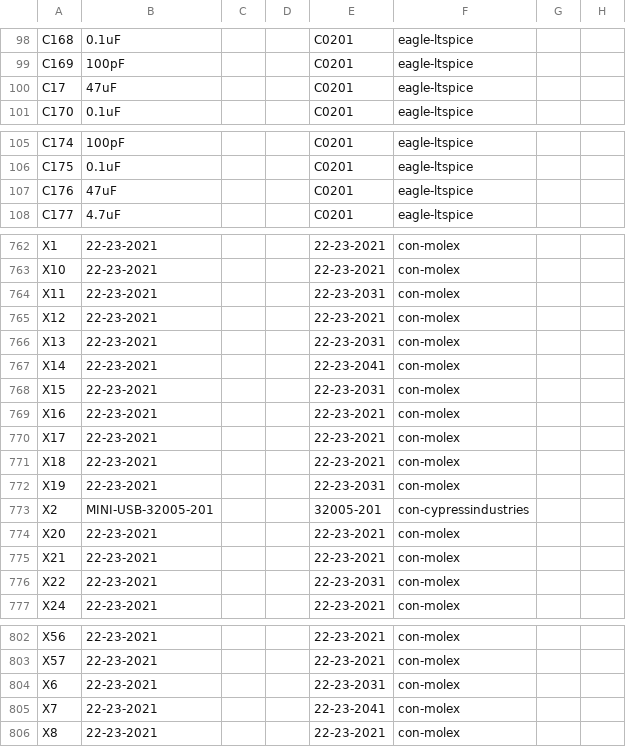
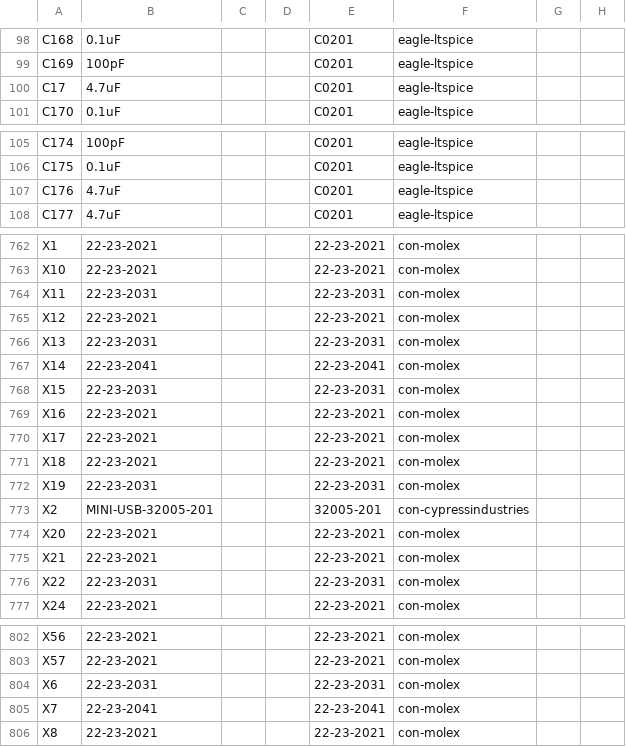
Before and after one commit to MKonovalov/PLFM_RADAR, a CSV file: 4_Schematics and Boards Layout/4_7_Production Files/Board_Artifacts/MainBoard_bom.csv, drawn as a sheet; only a part is shown, gaps mark what is left out; the diff covers the shown part only.

```diff
--- a/4_Schematics and Boards Layout/4_7_Production Files/Board_Artifacts/MainBoard_bom.csv
+++ b/4_Schematics and Boards Layout/4_7_Production Files/Board_Artifacts/MainBoard_bom.csv
@@ -99,3 +99,3 @@ C168,0.1uF,,,C0201,eagle-ltspice,,
 C169,100pF,,,C0201,eagle-ltspice,,
-C17,47uF,,,C0201,eagle-ltspice,,
+C17,4.7uF,,,C0201,eagle-ltspice,,
 C170,0.1uF,,,C0201,eagle-ltspice,,
@@ -106,3 +106,3 @@ C174,100pF,,,C0201,eagle-ltspice,,
 C175,0.1uF,,,C0201,eagle-ltspice,,
-C176,47uF,,,C0201,eagle-ltspice,,
+C176,4.7uF,,,C0201,eagle-ltspice,,
 C177,4.7uF,,,C0201,eagle-ltspice,,
@@ -763,7 +763,7 @@ X1,22-23-2021,,,22-23-2021,con-molex,,
 X10,22-23-2021,,,22-23-2021,con-molex,,
-X11,22-23-2021,,,22-23-2031,con-molex,,
+X11,22-23-2031,,,22-23-2031,con-molex,,
 X12,22-23-2021,,,22-23-2021,con-molex,,
-X13,22-23-2021,,,22-23-2031,con-molex,,
-X14,22-23-2021,,,22-23-2041,con-molex,,
-X15,22-23-2021,,,22-23-2031,con-molex,,
+X13,22-23-2031,,,22-23-2031,con-molex,,
+X14,22-23-2041,,,22-23-2041,con-molex,,
+X15,22-23-2031,,,22-23-2031,con-molex,,
 X16,22-23-2021,,,22-23-2021,con-molex,,
@@ -771,3 +771,3 @@ X17,22-23-2021,,,22-23-2021,con-molex,,
 X18,22-23-2021,,,22-23-2021,con-molex,,
-X19,22-23-2021,,,22-23-2031,con-molex,,
+X19,22-23-2031,,,22-23-2031,con-molex,,
 X2,MINI-USB-32005-201,,,32005-201,con-cypressindustries,,
@@ -775,3 +775,3 @@ X20,22-23-2021,,,22-23-2021,con-molex,,
 X21,22-23-2021,,,22-23-2021,con-molex,,
-X22,22-23-2021,,,22-23-2031,con-molex,,
+X22,22-23-2031,,,22-23-2031,con-molex,,
 X24,22-23-2021,,,22-23-2021,con-molex,,
@@ -803,4 +803,4 @@ X56,22-23-2021,,,22-23-2021,con-molex,,
 X57,22-23-2021,,,22-23-2021,con-molex,,
-X6,22-23-2021,,,22-23-2031,con-molex,,
-X7,22-23-2021,,,22-23-2041,con-molex,,
+X6,22-23-2031,,,22-23-2031,con-molex,,
+X7,22-23-2041,,,22-23-2041,con-molex,,
 X8,22-23-2021,,,22-23-2021,con-molex,,
```
Also changed, not shown: 3 edited cells elsewhere in this file, 4_Schematics and Boards Layout/4_7_Production Files/Board_Artifacts/MainBoard_bom_summary.csv, 4_Schematics and Boards Layout/4_7_Production Files/Board_Artifacts/PowerBoard_bom.csv, 5 other files.
